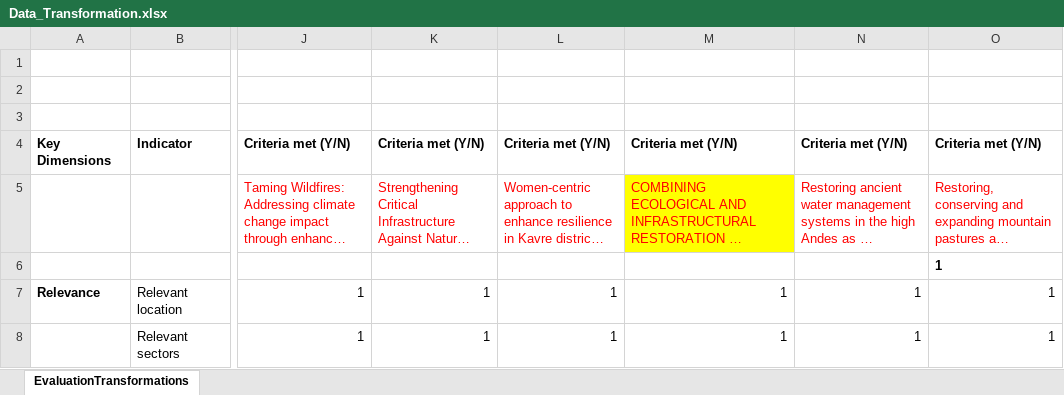
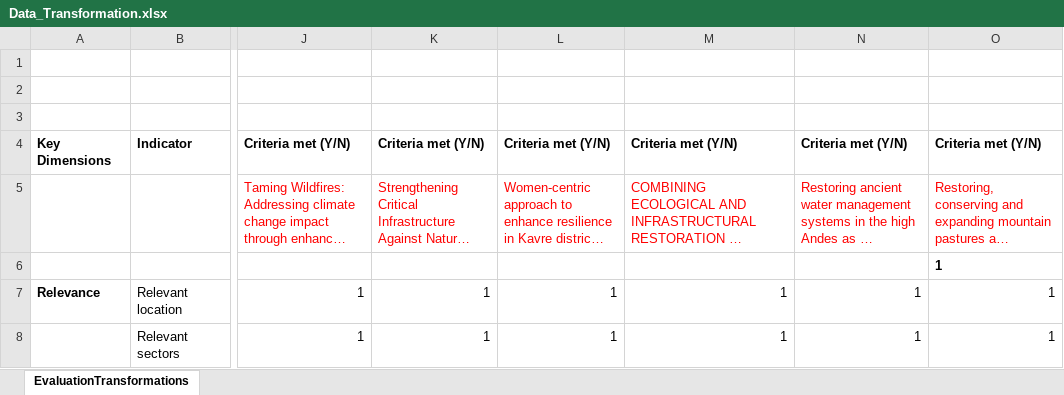
Before and after one commit to vmuccion/Adaptation-Altitude, an Excel workbook: Data_Transformation.xlsx, sheet EvaluationTransformations, drawn as a sheet; only a part is shown, gaps mark what is left out; long unchanged cells end in …; values as stored, in another font and other column widths than the file's, no borders; charts and pictures and conditional formats not drawn; the diff names each change by its address in the sheet, - before the commit and + after, or states it on an @@ line.

Commit message:
Add files via upload

```diff
--- a/Data_Transformation.xlsx (sheet EvaluationTransformations)
+++ b/Data_Transformation.xlsx (sheet EvaluationTransformations)
-M5 fill: #FFFF00
+M5 fill: none
```
Also changed, not shown: charts or pictures.
